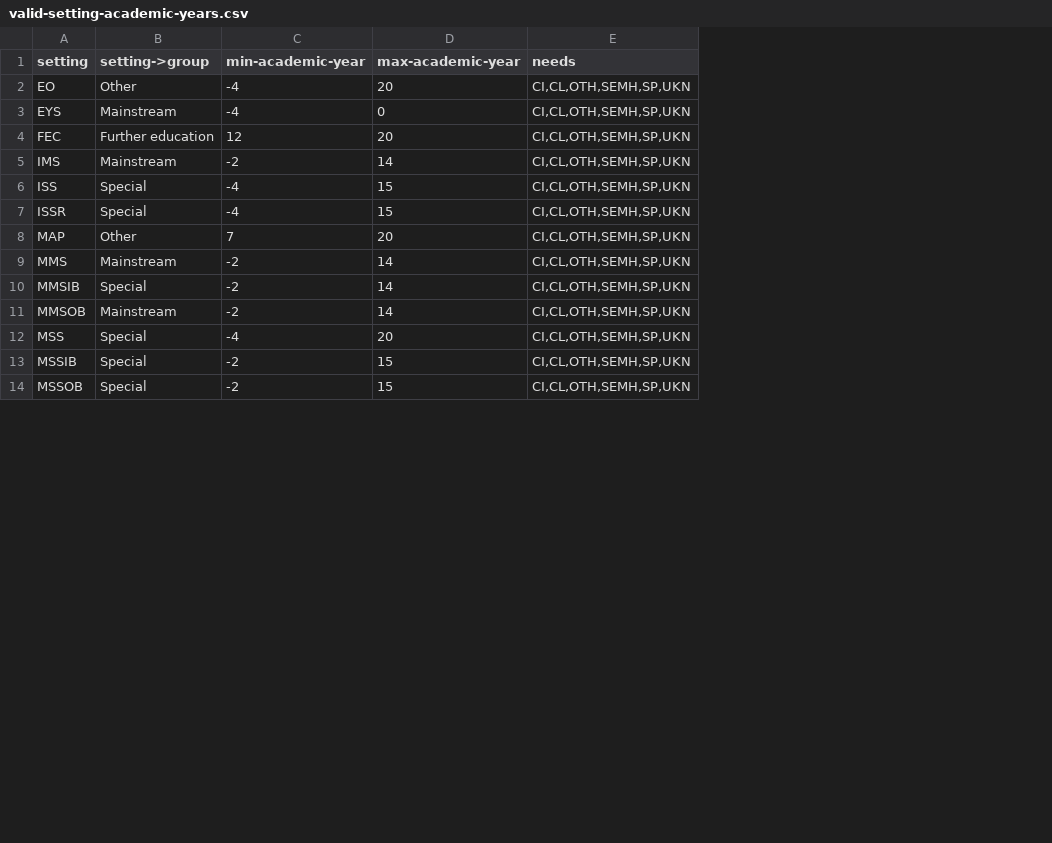
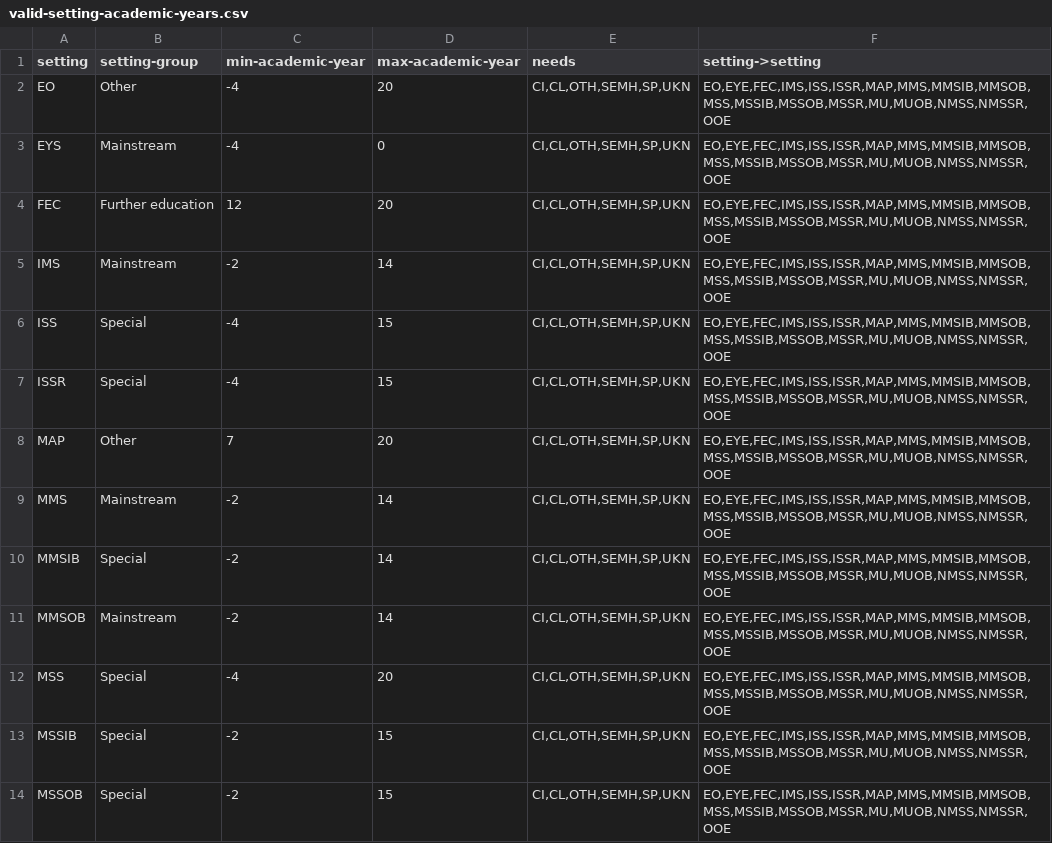
Before and after one commit to MastodonC/witan.send, a CSV file: data/demo/valid-setting-academic-years.csv, drawn as a sheet; only a part is shown; the diff names each change by its address in the sheet, - before the commit and + after, or states it on an @@ line.

Commit message:
Added valid transition settings to demo data

```diff
--- a/data/demo/valid-setting-academic-years.csv
+++ b/data/demo/valid-setting-academic-years.csv
+column F (setting->setting), rows 2-14: all EO,EYE,FEC,IMS,ISS,ISSR,MAP,MMS,MMSIB,MMSOB,MSS,MSSIB,MSSOB,MSSR,MU,MUOB,NMSS,NMSSR,OOE
-B1: setting->group
+B1: setting-group
```
Also changed, not shown: 1 other file.
